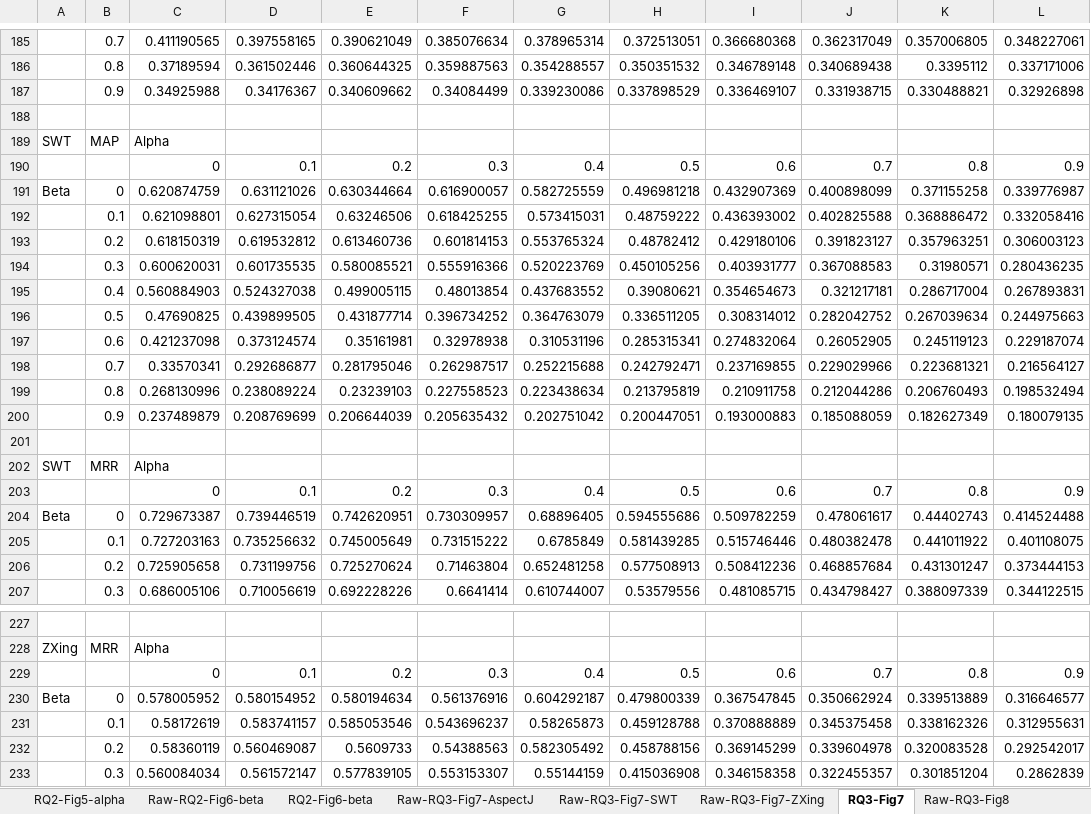
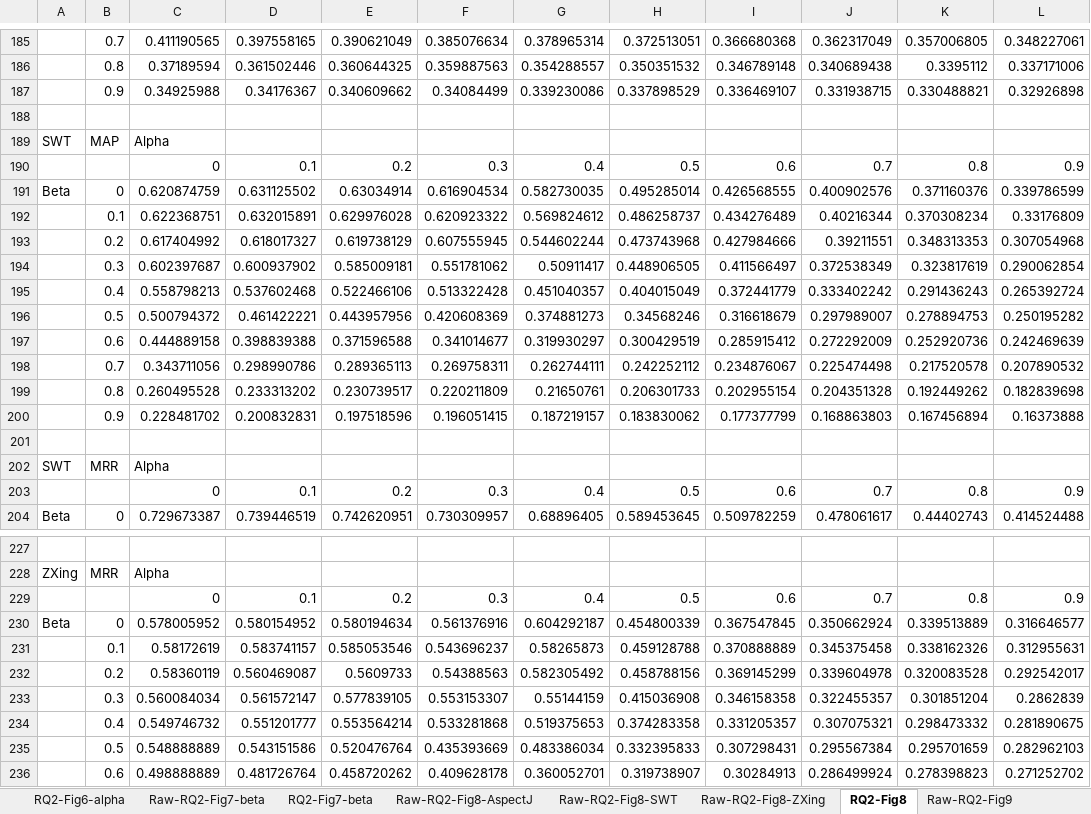
Before and after one commit to klausyoum/BLIA, an Excel workbook: doc/Experiment results of BLIA v1.5.1.xlsx, sheet RQ2-Fig8, drawn as a sheet; only a part is shown, gaps mark what is left out; the shorter side is filled out with more unchanged rows; values as stored, in another font and other column widths than the file's, no borders; charts and pictures and conditional formats not drawn; removed rows and columns are numbered as before the commit, all else as after; the diff covers the shown part only; the diff names each change by its address in the sheet, - before the commit and + after, or states it on an @@ line.

```diff
--- a/doc/Experiment results of BLIA v1.5.1.xlsx (sheet RQ2-Fig8)
+++ b/doc/Experiment results of BLIA v1.5.1.xlsx (sheet RQ2-Fig8)
-sheet tab: RQ2-Fig5-alpha
+sheet tab: RQ2-Fig6-alpha
-sheet tab: Raw-RQ2-Fig6-beta
+sheet tab: Raw-RQ2-Fig7-beta
-sheet tab: RQ2-Fig6-beta
+sheet tab: RQ2-Fig7-beta
-sheet tab: Raw-RQ3-Fig7-AspectJ
+sheet tab: Raw-RQ2-Fig8-AspectJ
-sheet tab: Raw-RQ3-Fig7-SWT
+sheet tab: Raw-RQ2-Fig8-SWT
-sheet tab: Raw-RQ3-Fig7-ZXing
+sheet tab: Raw-RQ2-Fig8-ZXing
-sheet tab: RQ3-Fig7
+sheet tab: RQ2-Fig8
-sheet tab: Raw-RQ3-Fig8
+sheet tab: Raw-RQ2-Fig9
-row 191: Beta | 0 | 0.620874759 | 0.631121026 | 0.630344664 | 0.616900057 | 0.582725559 | 0.496981218 | 0.432907369 | 0.400898099 | 0.371155258 | 0.339776987
-row 192:  | 0.1 | 0.621098801 | 0.627315054 | 0.63246506 | 0.618425255 | 0.573415031 | 0.48759222 | 0.436393002 | 0.402825588 | 0.368886472 | 0.332058416
-row 193:  | 0.2 | 0.618150319 | 0.619532812 | 0.613460736 | 0.601814153 | 0.553765324 | 0.48782412 | 0.429180106 | 0.391823127 | 0.357963251 | 0.306003123
-row 194:  | 0.3 | 0.600620031 | 0.601735535 | 0.580085521 | 0.555916366 | 0.520223769 | 0.450105256 | 0.403931777 | 0.367088583 | 0.31980571 | 0.280436235
-row 195:  | 0.4 | 0.560884903 | 0.524327038 | 0.499005115 | 0.48013854 | 0.437683552 | 0.39080621 | 0.354654673 | 0.321217181 | 0.286717004 | 0.267893831
-row 196:  | 0.5 | 0.47690825 | 0.439899505 | 0.431877714 | 0.396734252 | 0.364763079 | 0.336511205 | 0.308314012 | 0.282042752 | 0.267039634 | 0.244975663
-row 197:  | 0.6 | 0.421237098 | 0.373124574 | 0.35161981 | 0.32978938 | 0.310531196 | 0.285315341 | 0.274832064 | 0.26052905 | 0.245119123 | 0.229187074
-row 198:  | 0.7 | 0.33570341 | 0.292686877 | 0.281795046 | 0.262987517 | 0.252215688 | 0.242792471 | 0.237169855 | 0.229029966 | 0.223681321 | 0.216564127
-row 199:  | 0.8 | 0.268130996 | 0.238089224 | 0.23239103 | 0.227558523 | 0.223438634 | 0.213795819 | 0.210911758 | 0.212044286 | 0.206760493 | 0.198532494
-row 200:  | 0.9 | 0.237489879 | 0.208769699 | 0.206644039 | 0.205635432 | 0.202751042 | 0.200447051 | 0.193000883 | 0.185088059 | 0.182627349 | 0.180079135
+row 191: Beta | 0 | 0.620874759 | 0.631125502 | 0.63034914 | 0.616904534 | 0.582730035 | 0.495285014 | 0.426568555 | 0.400902576 | 0.371160376 | 0.339786599
+row 192:  | 0.1 | 0.622368751 | 0.632015891 | 0.629976028 | 0.620923322 | 0.569824612 | 0.486258737 | 0.434276489 | 0.40216344 | 0.370308234 | 0.33176809
+row 193:  | 0.2 | 0.617404992 | 0.618017327 | 0.619738129 | 0.607555945 | 0.544602244 | 0.473743968 | 0.427984666 | 0.39211551 | 0.348313353 | 0.307054968
+row 194:  | 0.3 | 0.602397687 | 0.600937902 | 0.585009181 | 0.551781062 | 0.50911417 | 0.448906505 | 0.411566497 | 0.372538349 | 0.323817619 | 0.290062854
+row 195:  | 0.4 | 0.558798213 | 0.537602468 | 0.522466106 | 0.513322428 | 0.451040357 | 0.404015049 | 0.372441779 | 0.333402242 | 0.291436243 | 0.265392724
+row 196:  | 0.5 | 0.500794372 | 0.461422221 | 0.443957956 | 0.420608369 | 0.374881273 | 0.34568246 | 0.316618679 | 0.297989007 | 0.278894753 | 0.250195282
+row 197:  | 0.6 | 0.444889158 | 0.398839388 | 0.371596588 | 0.341014677 | 0.319930297 | 0.300429519 | 0.285915412 | 0.272292009 | 0.252920736 | 0.242469639
+row 198:  | 0.7 | 0.343711056 | 0.298990786 | 0.289365113 | 0.269758311 | 0.262744111 | 0.242252112 | 0.234876067 | 0.225474498 | 0.217520578 | 0.207890532
+row 199:  | 0.8 | 0.260495528 | 0.233313202 | 0.230739517 | 0.220211809 | 0.21650761 | 0.206301733 | 0.202955154 | 0.204351328 | 0.192449262 | 0.182839698
+row 200:  | 0.9 | 0.228481702 | 0.200832831 | 0.197518596 | 0.196051415 | 0.187219157 | 0.183830062 | 0.177377799 | 0.168863803 | 0.167456894 | 0.16373888
-H204: 0.594555686
+H204: 0.589453645
-row 205:  | 0.1 | 0.727203163 | 0.735256632 | 0.745005649 | 0.731515222 | 0.6785849 | 0.581439285 | 0.515746446 | 0.480382478 | 0.441011922 | 0.401108075
-row 206:  | 0.2 | 0.725905658 | 0.731199756 | 0.725270624 | 0.71463804 | 0.652481258 | 0.577508913 | 0.508412236 | 0.468857684 | 0.431301247 | 0.373444153
-row 207:  | 0.3 | 0.686005106 | 0.710056619 | 0.692228226 | 0.6641414 | 0.610744007 | 0.53579556 | 0.481085715 | 0.434798427 | 0.388097339 | 0.344122515
-H230: 0.479800339
+H230: 0.454800339
```
Also changed, not shown: 19 added rows, 16 removed rows and 3 edited cells elsewhere in this sheet, sheet Raw-RQ2-Fig8-SWT, sheet Raw-RQ4-Fig11-gamma, sheet Raw-RQ2-Fig6-alpha, sheet Raw-RQ2-Fig7-beta, sheet Raw-RQ2-Fig9, sheet Raw-RQ2-Fig8-AspectJ, 8 more sheets, other sheet tabs, formulas that keep their value, hidden cells, charts or pictures, 4 other files.
